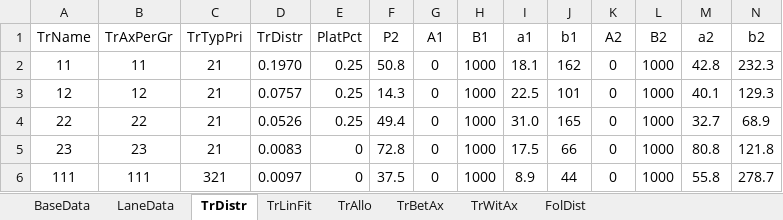
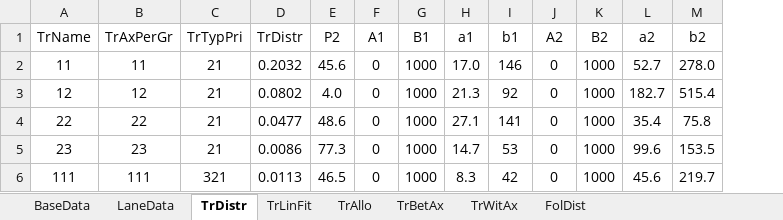
Before and after one commit to msjaarda/VirtualBridge, an Excel workbook: Input/MATSimInputx.xlsx, sheet TrDistr, drawn as a sheet; only a part is shown; values as stored, in another font and other column widths than the file's, no borders; removed rows and columns are numbered as before the commit, all else as after; the diff covers the shown part only; the diff names each change by its address in the sheet, - before the commit and + after, or states it on an @@ line.

```diff
--- a/Input/MATSimInputx.xlsx (sheet TrDistr)
+++ b/Input/MATSimInputx.xlsx (sheet TrDistr)
-column E (PlatPct), rows 2-6: 0.25 | 0.25 | 0.25 | 0 | 0
-D2 (TrDistr): 0.1970
+D2 (TrDistr): 0.2032
-E2 (P2): 50.8
+E2 (P2): 45.6
-H2 (a1): 18.1
+H2 (a1): 17.0
-I2 (b1): 162
+I2 (b1): 146
-L2 (a2): 42.8
+L2 (a2): 52.7
-M2 (b2): 232.3
+M2 (b2): 278.0
-D3 (TrDistr): 0.0757
+D3 (TrDistr): 0.0802
-E3 (P2): 14.3
+E3 (P2): 4.0
-H3 (a1): 22.5
+H3 (a1): 21.3
-I3 (b1): 101
+I3 (b1): 92
-L3 (a2): 40.1
+L3 (a2): 182.7
-M3 (b2): 129.3
+M3 (b2): 515.4
-D4 (TrDistr): 0.0526
+D4 (TrDistr): 0.0477
-E4 (P2): 49.4
+E4 (P2): 48.6
-H4 (a1): 31.0
+H4 (a1): 27.1
-I4 (b1): 165
+I4 (b1): 141
-L4 (a2): 32.7
+L4 (a2): 35.4
-M4 (b2): 68.9
+M4 (b2): 75.8
-D5 (TrDistr): 0.0083
+D5 (TrDistr): 0.0086
-E5 (P2): 72.8
+E5 (P2): 77.3
-H5 (a1): 17.5
+H5 (a1): 14.7
-I5 (b1): 66
+I5 (b1): 53
-L5 (a2): 80.8
+L5 (a2): 99.6
-M5 (b2): 121.8
+M5 (b2): 153.5
-D6 (TrDistr): 0.0097
+D6 (TrDistr): 0.0113
-E6 (P2): 37.5
+E6 (P2): 46.5
-H6 (a1): 8.9
+H6 (a1): 8.3
-I6 (b1): 44
+I6 (b1): 42
-L6 (a2): 55.8
+L6 (a2): 45.6
-M6 (b2): 278.7
+M6 (b2): 219.7
```
Also changed, not shown: 48 edited cells elsewhere in this sheet, sheet TrLinFit, sheet TrBetAx, sheet BaseData, Input/MATSimInputNEW.xlsx, 11 other files.
